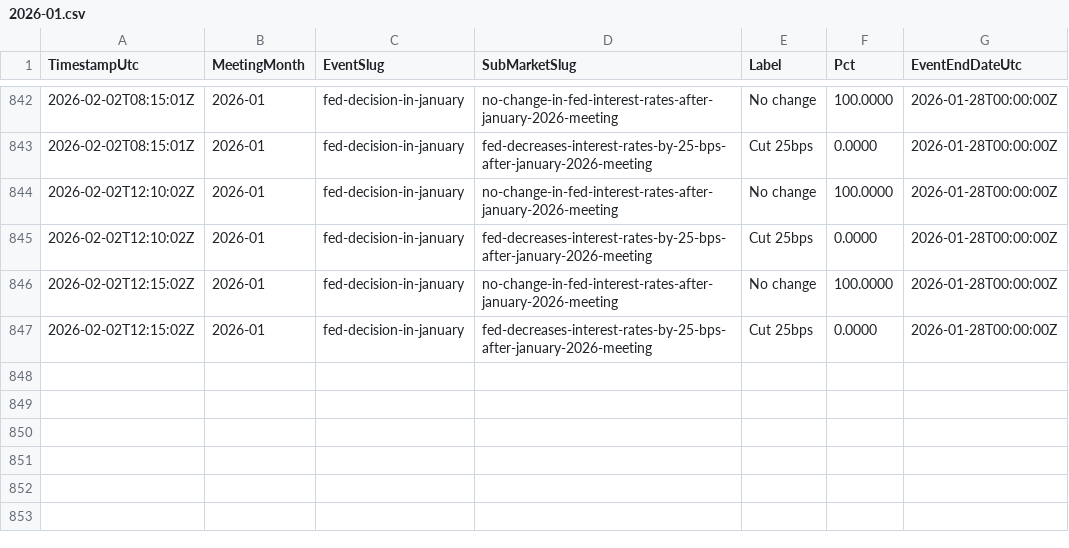
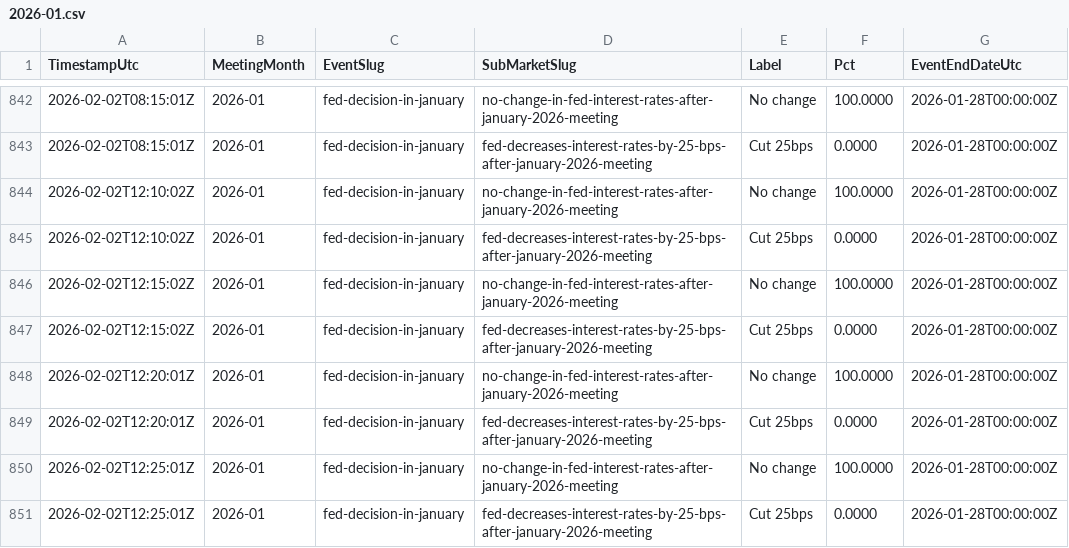
Before and after one commit to QaSH-data/econ-data, a CSV file: data/polymarket/history/2026-01.csv, drawn as a sheet; only a part is shown, gaps mark what is left out; the diff names each change by its address in the sheet, - before the commit and + after, or states it on an @@ line.

```diff
--- a/data/polymarket/history/2026-01.csv
+++ b/data/polymarket/history/2026-01.csv
+row 848: 2026-02-02T12:20:01Z | 2026-01 | fed-decision-in-january | no-change-in-fed-interest-rates-after-january-2026-meeting | No change | 100.0000 | 2026-01-28T00:00:00Z
+row 849: 2026-02-02T12:20:01Z | 2026-01 | fed-decision-in-january | fed-decreases-interest-rates-by-25-bps-after-january-2026-meeting | Cut 25bps | 0.0000 | 2026-01-28T00:00:00Z
+row 850: 2026-02-02T12:25:01Z | 2026-01 | fed-decision-in-january | no-change-in-fed-interest-rates-after-january-2026-meeting | No change | 100.0000 | 2026-01-28T00:00:00Z
+row 851: 2026-02-02T12:25:01Z | 2026-01 | fed-decision-in-january | fed-decreases-interest-rates-by-25-bps-after-january-2026-meeting | Cut 25bps | 0.0000 | 2026-01-28T00:00:00Z
```
Also changed, not shown: data/polymarket/fed_odds_latest.csv, data/polymarket/history/2026-03.csv, 2 other files.
